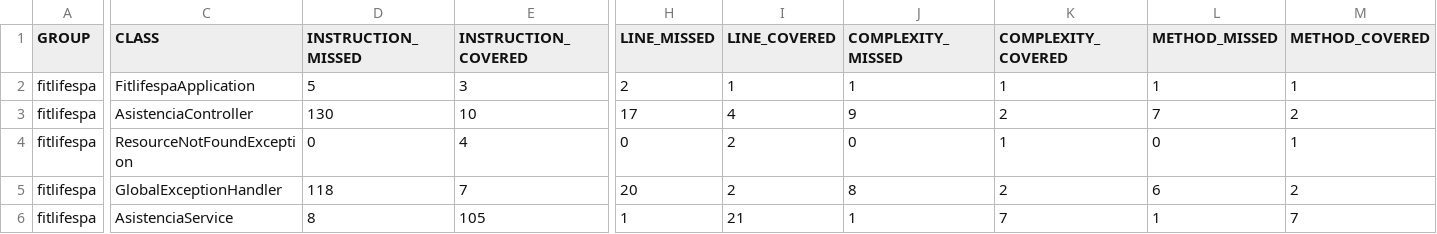
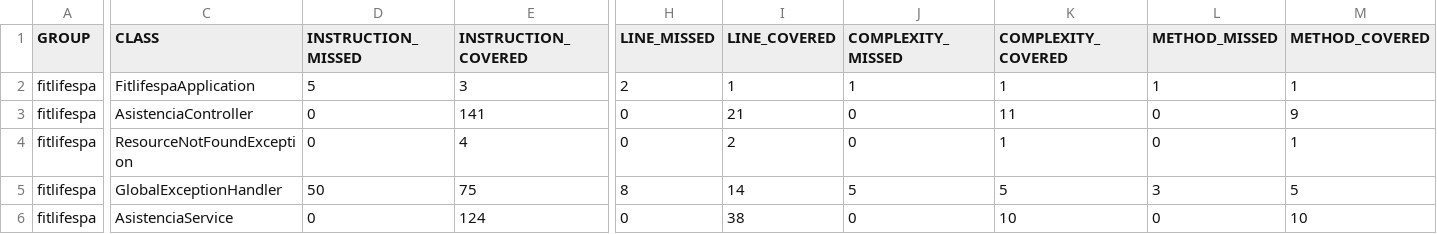
Before and after one commit to I-Canales/FitLife-SPA-Backend, a CSV file: ms-asistencia-FitLife-SPA/target/site/jacoco/jacoco.csv, drawn as a sheet; only a part is shown, gaps mark what is left out; the diff covers the shown part only; the diff names each change by its address in the sheet, - before the commit and + after, or states it on an @@ line.

```diff
--- a/ms-asistencia-FitLife-SPA/target/site/jacoco/jacoco.csv
+++ b/ms-asistencia-FitLife-SPA/target/site/jacoco/jacoco.csv
-D3 (INSTRUCTION_MISSED): 130
+D3 (INSTRUCTION_MISSED): 0
-E3 (INSTRUCTION_COVERED): 10
+E3 (INSTRUCTION_COVERED): 141
-H3 (LINE_MISSED): 17
+H3 (LINE_MISSED): 0
-I3 (LINE_COVERED): 4
+I3 (LINE_COVERED): 21
-J3 (COMPLEXITY_MISSED): 9
+J3 (COMPLEXITY_MISSED): 0
-K3 (COMPLEXITY_COVERED): 2
+K3 (COMPLEXITY_COVERED): 11
-L3 (METHOD_MISSED): 7
+L3 (METHOD_MISSED): 0
-M3 (METHOD_COVERED): 2
+M3 (METHOD_COVERED): 9
-D5 (INSTRUCTION_MISSED): 118
+D5 (INSTRUCTION_MISSED): 50
-E5 (INSTRUCTION_COVERED): 7
+E5 (INSTRUCTION_COVERED): 75
-H5 (LINE_MISSED): 20
+H5 (LINE_MISSED): 8
-I5 (LINE_COVERED): 2
+I5 (LINE_COVERED): 14
-J5 (COMPLEXITY_MISSED): 8
+J5 (COMPLEXITY_MISSED): 5
-K5 (COMPLEXITY_COVERED): 2
+K5 (COMPLEXITY_COVERED): 5
-L5 (METHOD_MISSED): 6
+L5 (METHOD_MISSED): 3
-M5 (METHOD_COVERED): 2
+M5 (METHOD_COVERED): 5
-D6 (INSTRUCTION_MISSED): 8
+D6 (INSTRUCTION_MISSED): 0
-E6 (INSTRUCTION_COVERED): 105
+E6 (INSTRUCTION_COVERED): 124
-H6 (LINE_MISSED): 1
+H6 (LINE_MISSED): 0
-I6 (LINE_COVERED): 21
+I6 (LINE_COVERED): 38
-J6 (COMPLEXITY_MISSED): 1
+J6 (COMPLEXITY_MISSED): 0
-K6 (COMPLEXITY_COVERED): 7
+K6 (COMPLEXITY_COVERED): 10
-L6 (METHOD_MISSED): 1
+L6 (METHOD_MISSED): 0
-M6 (METHOD_COVERED): 7
+M6 (METHOD_COVERED): 10
```
Also changed, not shown: 4 edited cells elsewhere in this file, 30 other files.
